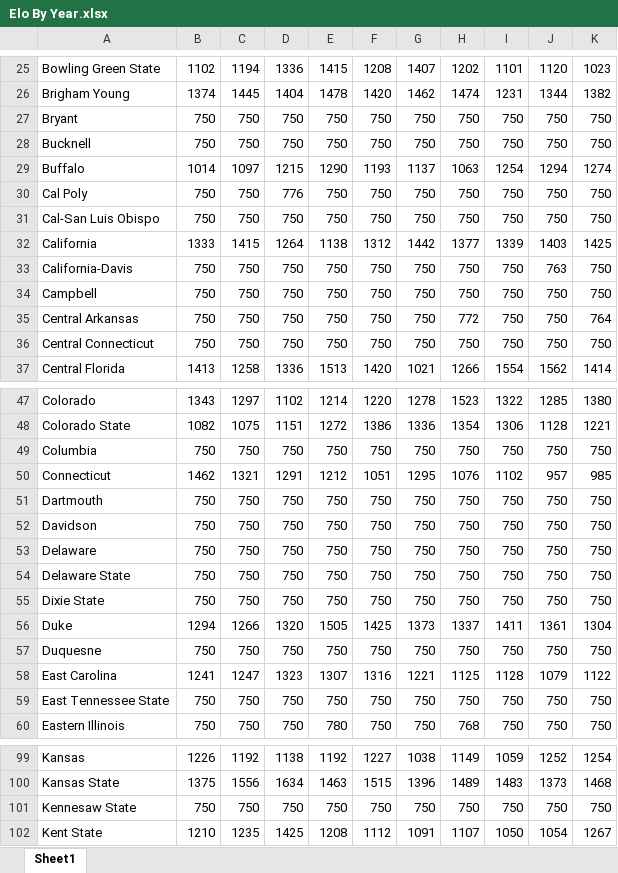
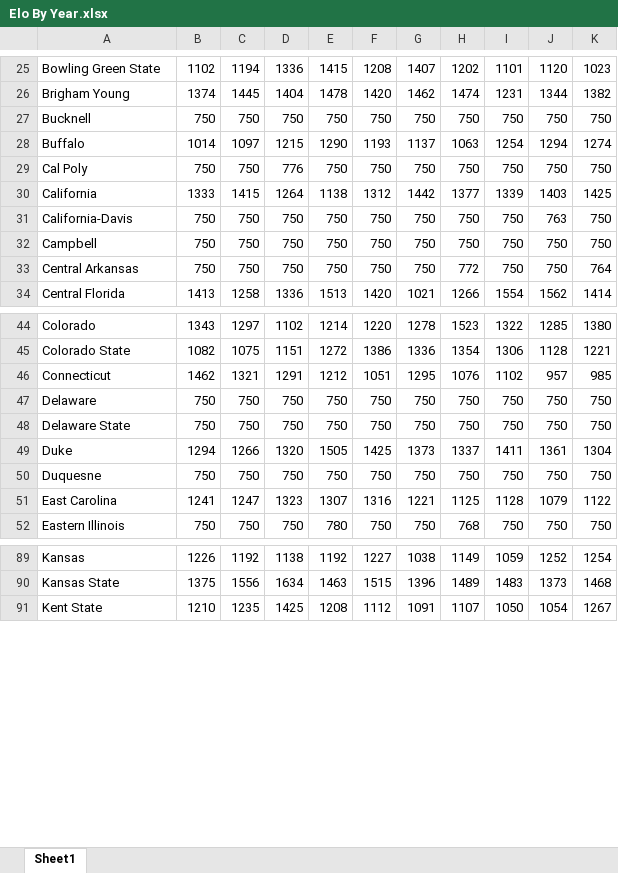
Before and after one commit to beckettsanderson/CFP-Simulator, an Excel workbook: Input Data/Elo By Year.xlsx, sheet Sheet1, drawn as a sheet; only a part is shown, gaps mark what is left out; values as stored, in another font and other column widths than the file's, no borders; conditional formats not drawn; the diff covers the shown part only; the diff names each change by its address in the sheet, - before the commit and + after, or states it on an @@ line.

```diff
--- a/Input Data/Elo By Year.xlsx (sheet Sheet1)
+++ b/Input Data/Elo By Year.xlsx (sheet Sheet1)
-row 27: Bryant | 750 | 750 | 750 | 750 | 750 | 750 | 750 | 750 | 750 | 750
-row 31: Cal-San Luis Obispo | 750 | 750 | 750 | 750 | 750 | 750 | 750 | 750 | 750 | 750
-row 36: Central Connecticut | 750 | 750 | 750 | 750 | 750 | 750 | 750 | 750 | 750 | 750
-row 49: Columbia | 750 | 750 | 750 | 750 | 750 | 750 | 750 | 750 | 750 | 750
-row 51: Dartmouth | 750 | 750 | 750 | 750 | 750 | 750 | 750 | 750 | 750 | 750
-row 52: Davidson | 750 | 750 | 750 | 750 | 750 | 750 | 750 | 750 | 750 | 750
-row 55: Dixie State | 750 | 750 | 750 | 750 | 750 | 750 | 750 | 750 | 750 | 750
-row 59: East Tennessee State | 750 | 750 | 750 | 750 | 750 | 750 | 750 | 750 | 750 | 750
-row 101: Kennesaw State | 750 | 750 | 750 | 750 | 750 | 750 | 750 | 750 | 750 | 750
```
Also changed, not shown: 6 removed rows elsewhere in this sheet, formulas that keep their value, 5 other files.
